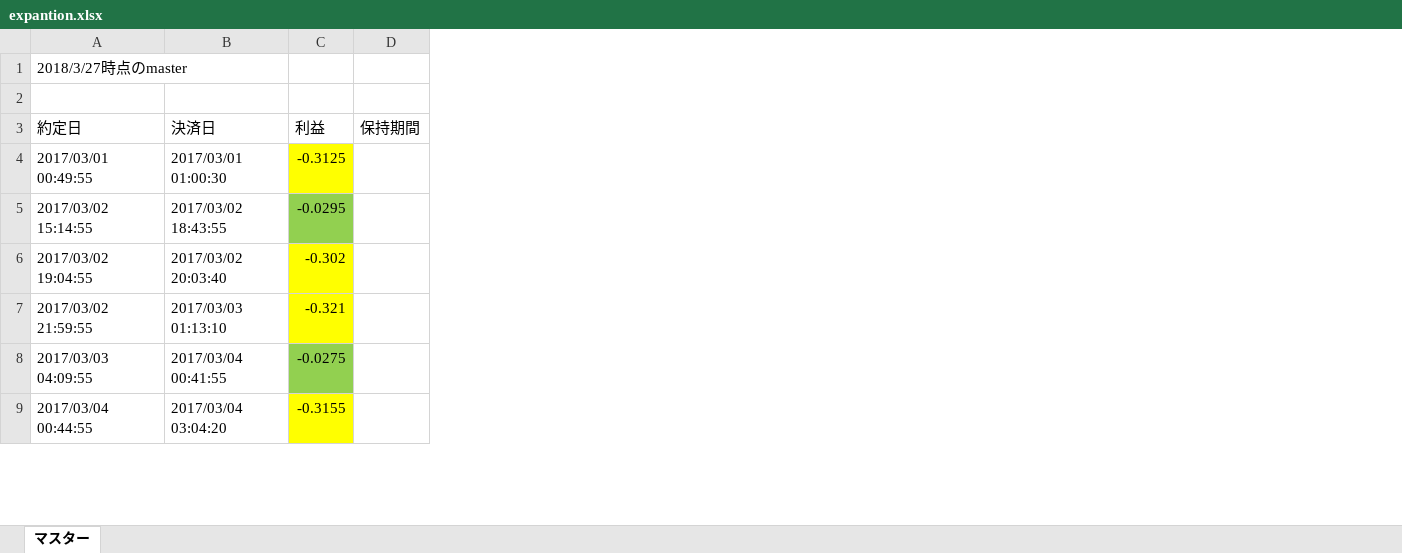
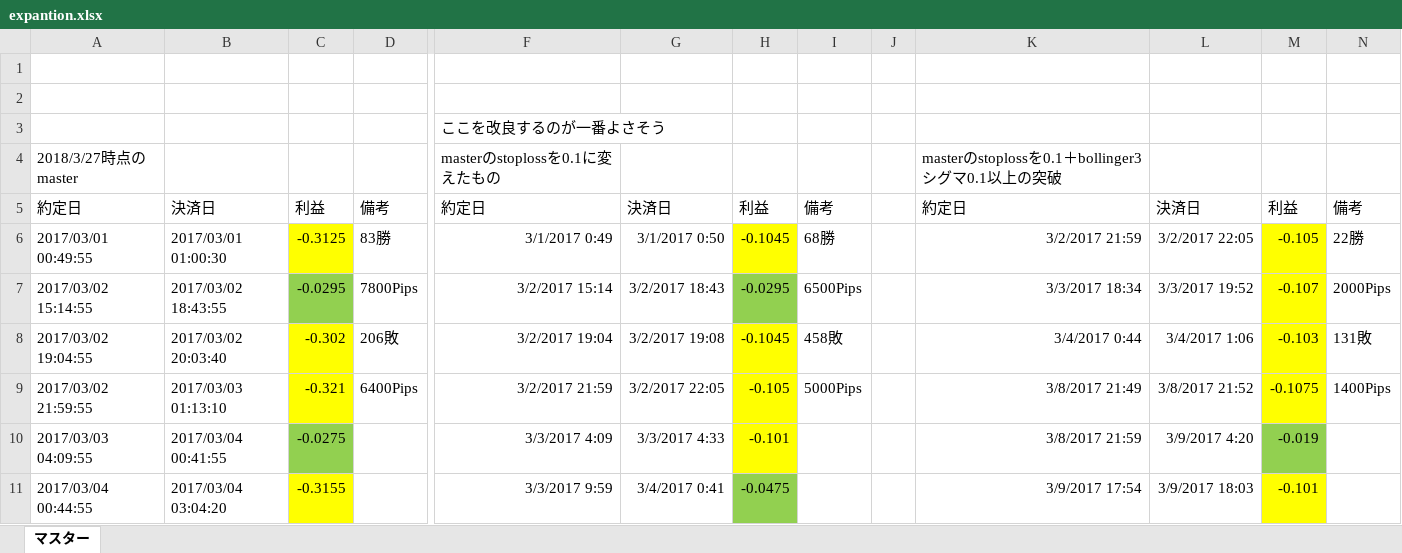
Before and after one commit to tomoyanp/oanda_dev, an Excel workbook: kensho/expantion.xlsx, sheet マスター, drawn as a sheet; only a part is shown, gaps mark what is left out; values as stored, in another font and other column widths than the file's, no borders; removed rows and columns are numbered as before the commit, all else as after; rows hold the shown columns only; the diff covers the shown part only; the diff names each change by its address in the sheet, - before the commit and + after, or states it on an @@ line.

Commit message:
modi

```diff
--- a/kensho/expantion.xlsx (sheet マスター)
+++ b/kensho/expantion.xlsx (sheet マスター)
-column D, row 3: 保持期間
+column D, rows 5-9: 備考 | 83勝 | 7800Pips | 206敗 | 6400Pips
+column F, rows 5-11: 約定日 | 3/1/2017 0:49 | 3/2/2017 15:14 | 3/2/2017 19:04 | 3/2/2017 21:59 | 3/3/2017 4:09 | 3/3/2017 9:59
+column G, rows 5-11: 決済日 | 3/1/2017 0:50 | 3/2/2017 18:43 | 3/2/2017 19:08 | 3/2/2017 22:05 | 3/3/2017 4:33 | 3/4/2017 0:41
+column H, rows 5-11: 利益 | -0.1045 | -0.0295 | -0.1045 | -0.105 | -0.101 | -0.0475
+column I, rows 5-9: 備考 | 68勝 | 6500Pips | 458敗 | 5000Pips
+column J, empty
+column K, rows 5-11: 約定日 | 3/2/2017 21:59 | 3/3/2017 18:34 | 3/4/2017 0:44 | 3/8/2017 21:49 | 3/8/2017 21:59 | 3/9/2017 17:54
+column L, rows 5-11: 決済日 | 3/2/2017 22:05 | 3/3/2017 19:52 | 3/4/2017 1:06 | 3/8/2017 21:52 | 3/9/2017 4:20 | 3/9/2017 18:03
+column M, rows 5-11: 利益 | -0.105 | -0.107 | -0.103 | -0.1075 | -0.019 | -0.101
+column N, rows 5-9: 備考 | 22勝 | 2000Pips | 131敗 | 1400Pips
-A1: 2018/3/27時点のmaster
+A1: (empty)
+row 3:  |  |  |  | ここを改良するのが一番よさそう
+row 4: 2018/3/27時点のmaster |  |  |  | masterのstoplossを0.1に変えたもの |  |  |  |  | masterのstoplossを0.1＋bollinger3シグマ0.1以上の突破
```
Also changed, not shown: 309 added rows elsewhere in this sheet.
